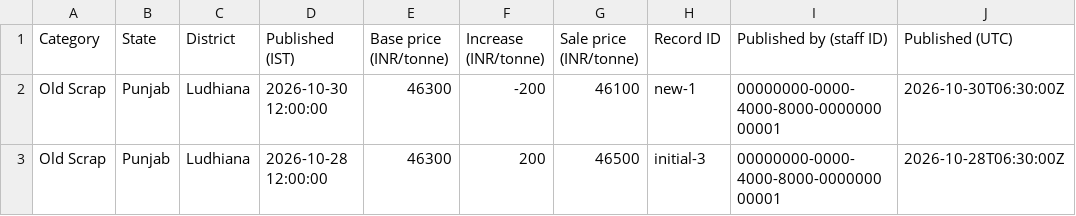
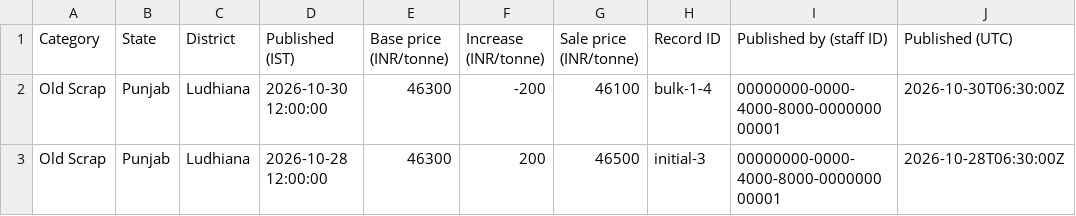
Before and after one commit to emotetechnology565-beep/fti-apps, a CSV file: artifacts/market-rates-admin/history-390.csv, drawn as a sheet.

```diff
--- a/artifacts/market-rates-admin/history-390.csv
+++ b/artifacts/market-rates-admin/history-390.csv
@@ -1,3 +1,3 @@
 "Category","State","District","Published (IST)","Base price (INR/tonne)","Increase (INR/tonne)","Sale price (INR/tonne)","Record ID","Published by (staff ID)","Published (UTC)"
-"Old Scrap","Punjab","Ludhiana","2026-10-30 12:00:00","46300","-200","46100","new-1","00000000-0000-4000-8000-000000000001","2026-10-30T06:30:00Z"
+"Old Scrap","Punjab","Ludhiana","2026-10-30 12:00:00","46300","-200","46100","bulk-1-4","00000000-0000-4000-8000-000000000001","2026-10-30T06:30:00Z"
 "Old Scrap","Punjab","Ludhiana","2026-10-28 12:00:00","46300","200","46500","initial-3","00000000-0000-4000-8000-000000000001","2026-10-28T06:30:00Z"
```
Also changed, not shown: artifacts/market-rates-admin/history-1440.csv, artifacts/market-rates-admin/single-update-1440.csv, 18 other files.
